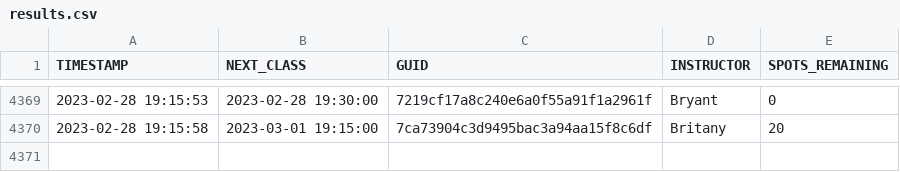
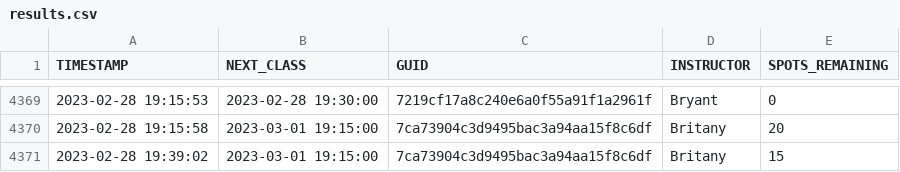
Before and after one commit to stevenlundy/actions, a CSV file: results.csv, drawn as a sheet; only a part is shown, gaps mark what is left out; the diff names each change by its address in the sheet, - before the commit and + after, or states it on an @@ line.

```diff
--- a/results.csv
+++ b/results.csv
+row 4371: 2023-02-28 19:39:02 | 2023-03-01 19:15:00 | 7ca73904c3d9495bac3a94aa15f8c6df | Britany | 15
```
Also changed, not shown: 1 other file.
